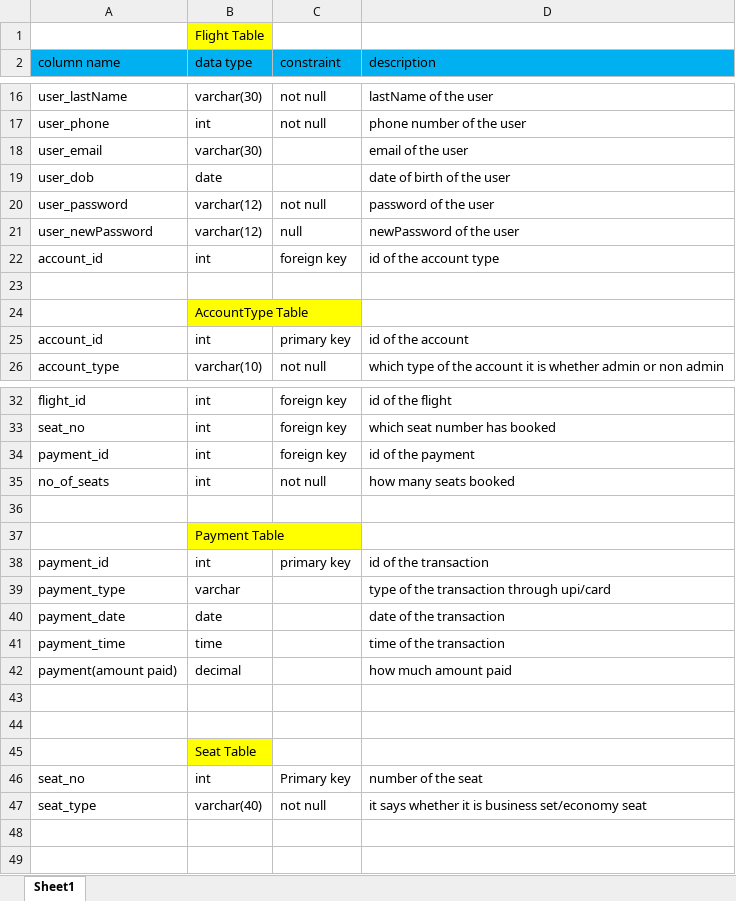
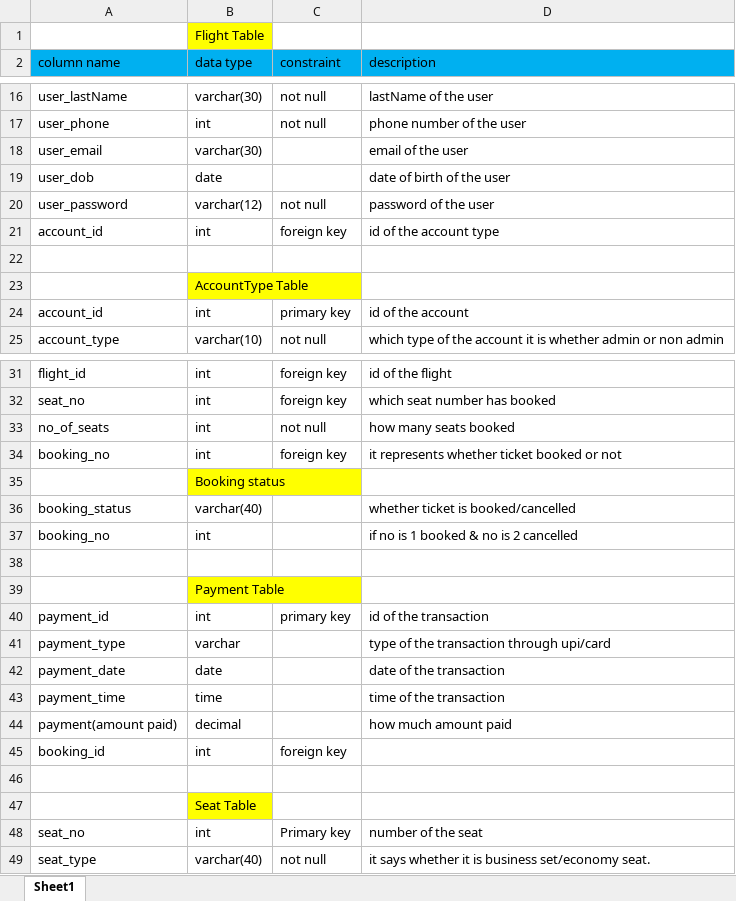
Before and after one commit to MogilireddigariDeepthi/airlineproject, an Excel workbook: idea.xlsx, sheet Sheet1, drawn as a sheet; only a part is shown, gaps mark what is left out; values as stored, in another font and other column widths than the file's, no borders; removed rows and columns are numbered as before the commit, all else as after; the diff names each change by its address in the sheet, - before the commit and + after, or states it on an @@ line.

```diff
--- a/idea.xlsx (sheet Sheet1)
+++ b/idea.xlsx (sheet Sheet1)
-row 21: user_newPassword | varchar(12) | null | newPassword of the user
-row 34: payment_id | int | foreign key | id of the payment
+row 34: booking_no | int | foreign key | it represents whether ticket booked or not
+row 35:  | Booking status
+row 36: booking_status | varchar(40) |  | whether ticket is booked/cancelled
+row 37: booking_no | int |  | if no is 1 booked & no is 2 cancelled
-row 45: (empty)
+row 45: booking_id | int | foreign key
-D49 (description): …business set/economy seat
+D49 (description): …business set/economy seat.
```
Also changed, not shown: project-Layers.xlsx.
